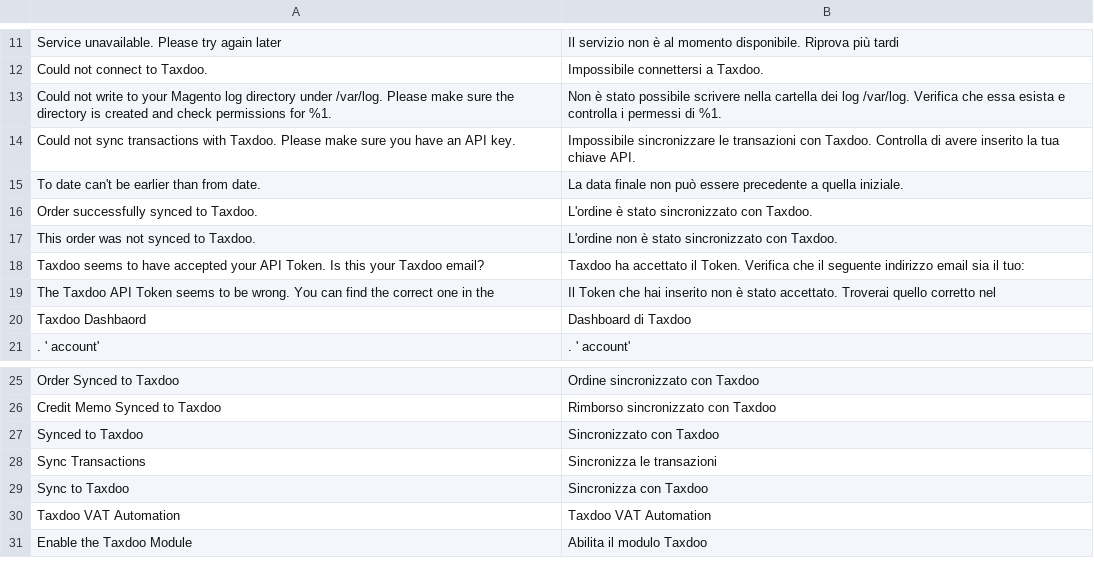
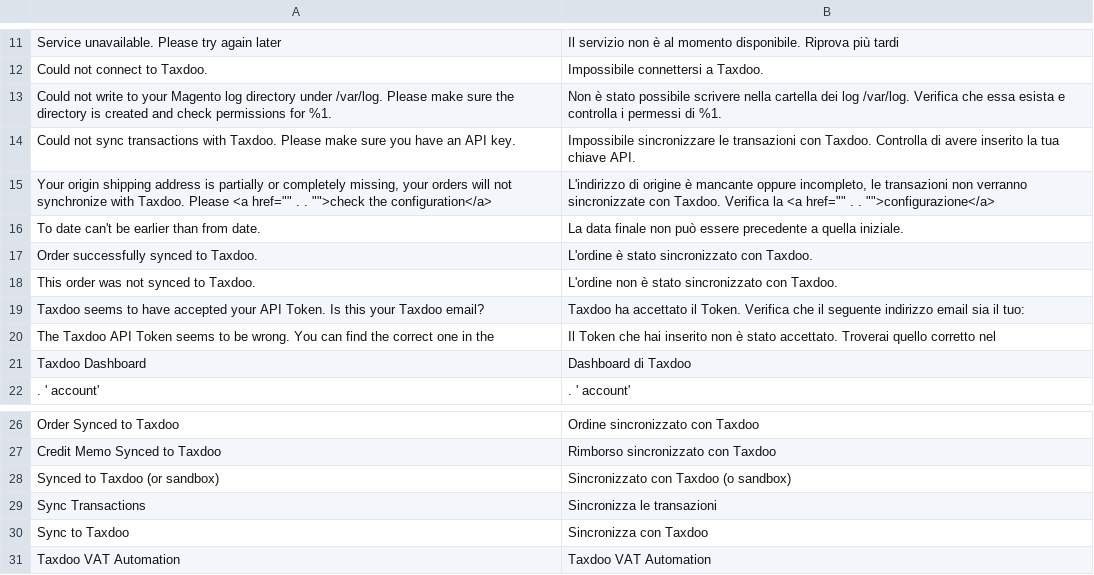
Before and after one commit to andrea-aus-hh/taxdoo-magento2-extension, a CSV file: i18n/it_IT.csv, drawn as a sheet; only a part is shown, gaps mark what is left out; the shorter side is filled out with more unchanged rows; removed rows and columns are numbered as before the commit, all else as after; the diff names each change by its address in the sheet, - before the commit and + after, or states it on an @@ line.

```diff
--- a/i18n/it_IT.csv
+++ b/i18n/it_IT.csv
+row 15: Your origin shipping address is partially or completely missing, your orders will not synchronize with Taxdoo. Please <a href="" . . "">check the configuration</a> | L'indirizzo di origine è mancante oppure incompleto, le transazioni non verranno sincronizzate con Taxdoo. Verifica la <a href="" . . "">configurazione</a>
-A21: Taxdoo Dashbaord
+A21: Taxdoo Dashboard
-row 27: Synced to Taxdoo | Sincronizzato con Taxdoo
+row 28: Synced to Taxdoo (or sandbox) | Sincronizzato con Taxdoo (o sandbox)
```
Also changed, not shown: i18n/en_US.csv, 16 other files.
